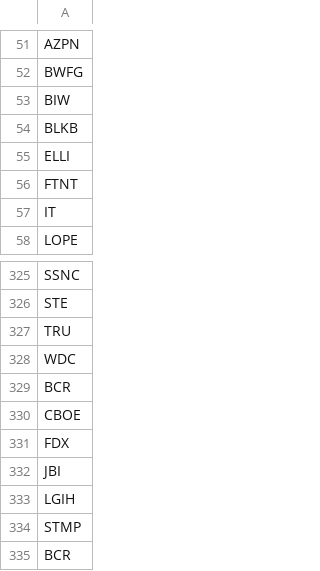
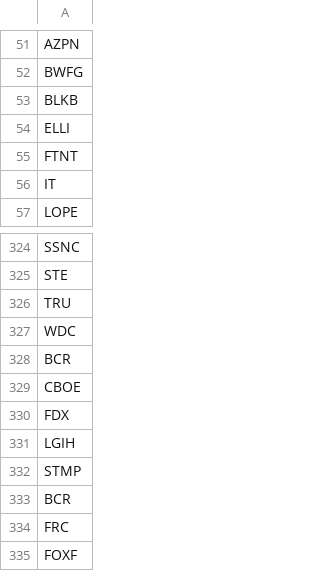
Before and after one commit to jvalenci/stock_filter, a CSV file: src/main/resources/all_stock_list/ibdstockwatchlist.csv, drawn as a sheet; only a part is shown, gaps mark what is left out; the shorter side is filled out with more unchanged rows.

```diff
--- a/src/main/resources/all_stock_list/ibdstockwatchlist.csv
+++ b/src/main/resources/all_stock_list/ibdstockwatchlist.csv
@@ -52,3 +52,2 @@ AZPN
 BWFG
-BIW
 BLKB
@@ -331,3 +330,2 @@ CBOE
 FDX
-JBI
 LGIH
```
Also changed, not shown: 7 other files.
